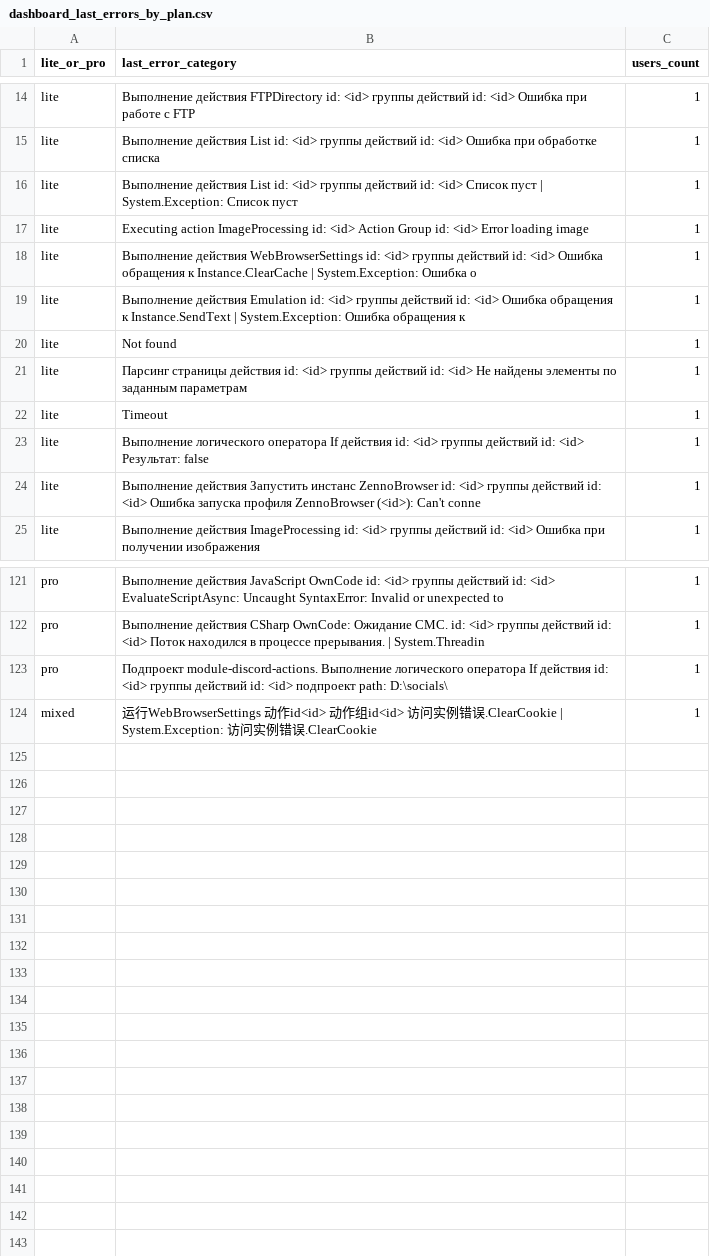
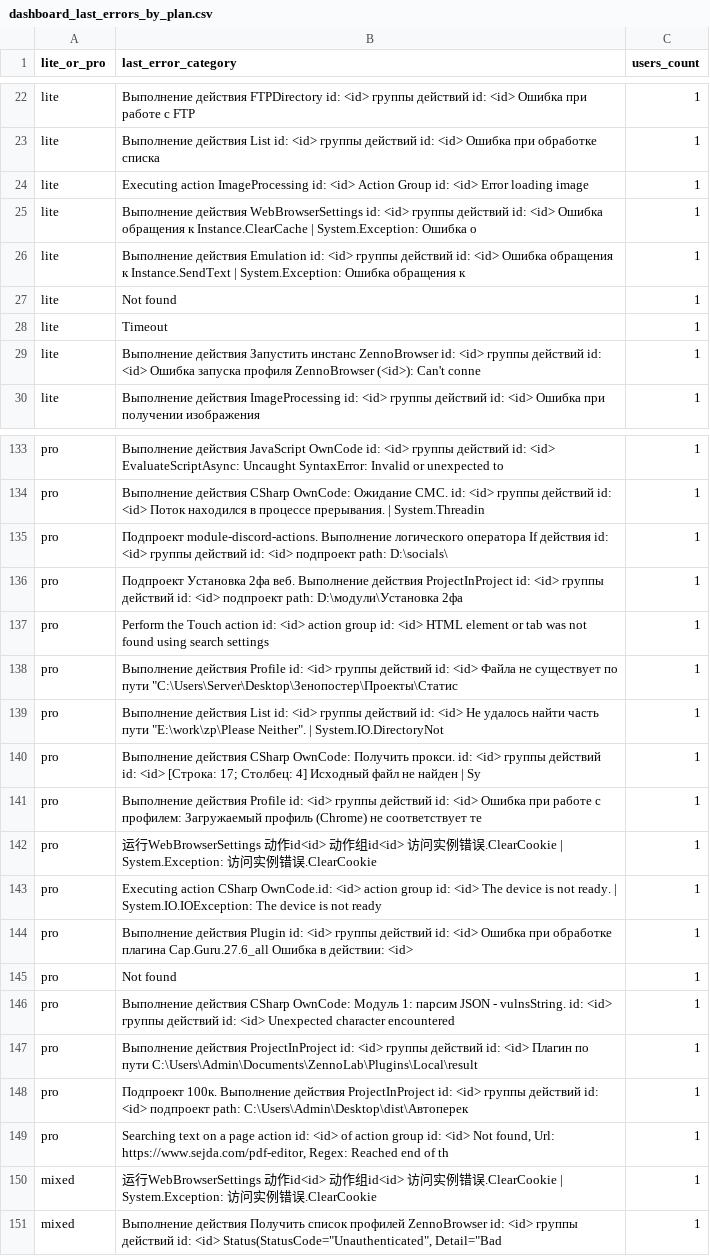
Before and after one commit to TheRealKoxno/zpdash, a CSV file: docs/dashboard_last_errors_by_plan.csv, drawn as a sheet; only a part is shown, gaps mark what is left out; the diff covers the shown part only.

```diff
--- a/docs/dashboard_last_errors_by_plan.csv
+++ b/docs/dashboard_last_errors_by_plan.csv
@@ -15,3 +23,2 @@ lite,Выполнение действия FTPDirectory id: <id> группы д
 lite,Выполнение действия List id: <id> группы действий id: <id> Ошибка при обработке списка,1
-lite,Выполнение действия List id: <id> группы действий id: <id> Список пуст | System.Exception: Список пуст,1
 lite,Executing action ImageProcessing id: <id> Action Group id: <id> Error loading image,1
@@ -20,5 +27,3 @@ lite,Выполнение действия Emulation id: <id> группы де
 lite,Not found,1
-lite,Парсинг страницы действия id: <id> группы действий id: <id> Не найдены элементы по заданным параметрам,1
 lite,Timeout,1
-lite,Выполнение логического оператора If действия id: <id> группы действий id: <id> Результат: false,1
 lite,Выполнение действия Запустить инстанс ZennoBrowser id: <id> группы действий id: <id> Ошибка запуска профиля ZennoBrowser (<id>): Can't conne,1
@@ -123,2 +135,17 @@ pro,Выполнение действия CSharp OwnCode: Ожидание СМ
 pro,Подпроект module-discord-actions. Выполнение логического оператора If действия id: <id> группы действий id: <id> подпроект path: D:\socials\,1
+pro,Подпроект Установка 2фа веб. Выполнение действия ProjectInProject id: <id> группы действий id: <id> подпроект path: D:\модули\Установка 2фа ,1
+pro,Perform the Touch action id: <id> action group id: <id> HTML element or tab was not found using search settings,1
+pro,"Выполнение действия Profile id: <id> группы действий id: <id> Файла не существует по пути ""C:\Users\Server\Desktop\Зенопостер\Проекты\Статис",1
+pro,"Выполнение действия List id: <id> группы действий id: <id> Не удалось найти часть пути ""E:\work\zp\Please Neither"". | System.IO.DirectoryNot",1
+pro,Выполнение действия CSharp OwnCode: Получить прокси. id: <id> группы действий id: <id> [Строка: 17; Cтолбец: 4] Исходный файл не найден | Sy,1
+pro,Выполнение действия Profile id: <id> группы действий id: <id> Ошибка при работе с профилем: Загружаемый профиль (Chrome) не соответствует те,1
+pro,运行WebBrowserSettings 动作id<id> 动作组id<id> 访问实例错误.ClearCookie | System.Exception: 访问实例错误.ClearCookie,1
+pro,Executing action CSharp OwnCode.id: <id> action group id: <id> The device is not ready. | System.IO.IOException: The device is not ready,1
+pro,Выполнение действия Plugin id: <id> группы действий id: <id> Ошибка при обработке плагина Cap.Guru.27.6_all Ошибка в действии: <id>,1
+pro,Not found,1
+pro,Выполнение действия CSharp OwnCode: Модуль 1: парсим JSON - vulnsString. id: <id> группы действий id: <id> Unexpected character encountered ,1
+pro,Выполнение действия ProjectInProject id: <id> группы действий id: <id> Плагин по пути C:\Users\Admin\Documents\ZennoLab\Plugins\Local\result,1
+pro,Подпроект 100к. Выполнение действия ProjectInProject id: <id> группы действий id: <id> подпроект path: C:\Users\Admin\Desktop\dist\Автоперек,1
+pro,"Searching text on a page action id: <id> of action group id: <id> Not found, Url: https://www.sejda.com/pdf-editor, Regex: Reached end of th",1
 mixed,运行WebBrowserSettings 动作id<id> 动作组id<id> 访问实例错误.ClearCookie | System.Exception: 访问实例错误.ClearCookie,1
+mixed,"Выполнение действия Получить список профилей ZennoBrowser id: <id> группы действий id: <id> Status(StatusCode=""Unauthenticated"", Detail=""Bad",1
```
Also changed, not shown: 24 added rows, 9 removed rows and 14 edited cells elsewhere in this file, dashboard_output/dashboard_last_errors_by_level.csv, dashboard_output/dashboard_last_errors_by_plan.csv, 28 other files.
